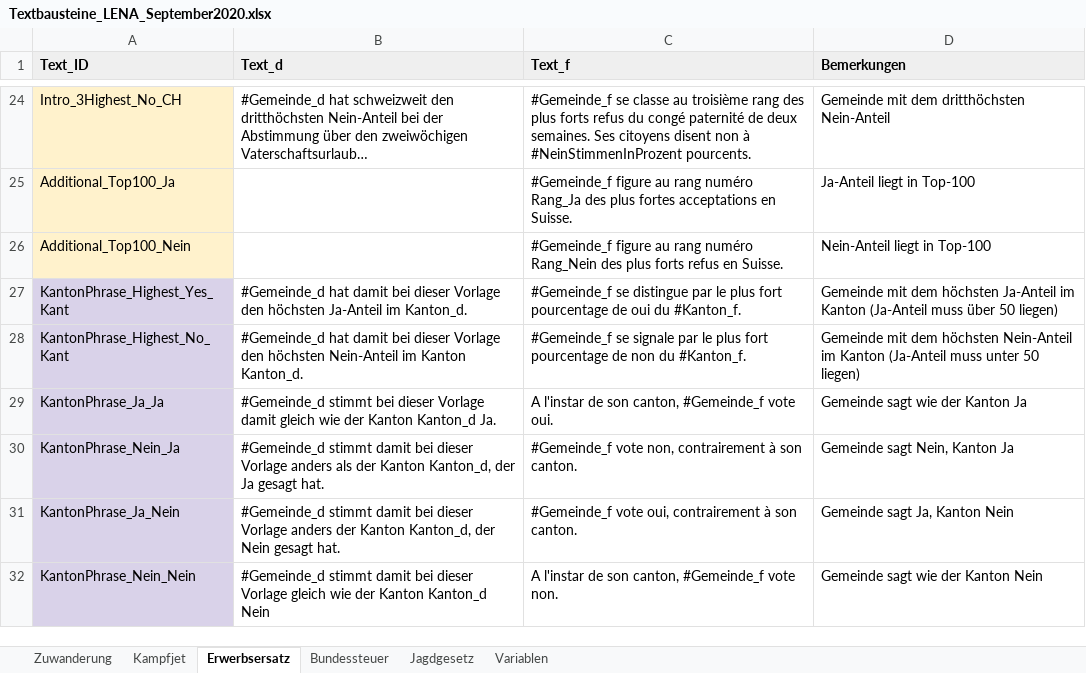
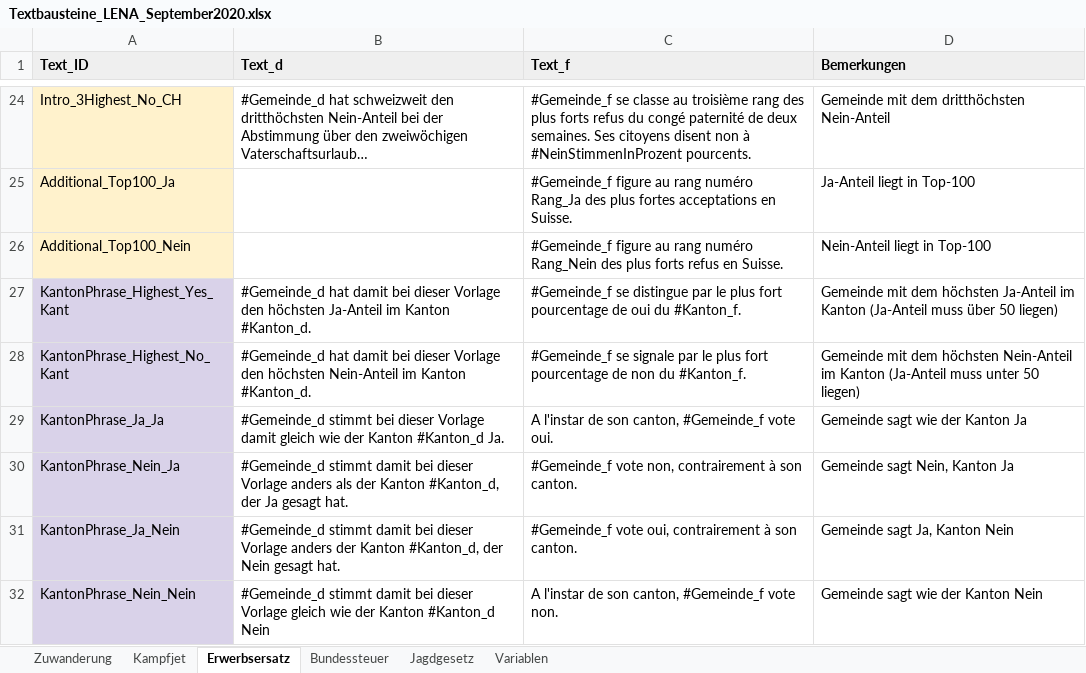
Before and after one commit to awp-finanznachrichten/lena, an Excel workbook: Data/Textbausteine_LENA_September2020.xlsx, sheet Erwerbsersatz, drawn as a sheet; only a part is shown, gaps mark what is left out; long unchanged cells end in …; values as stored, in another font and other column widths than the file's, no borders; charts and pictures not drawn; the diff names each change by its address in the sheet, - before the commit and + after, or states it on an @@ line.

```diff
--- a/Data/Textbausteine_LENA_September2020.xlsx (sheet Erwerbsersatz)
+++ b/Data/Textbausteine_LENA_September2020.xlsx (sheet Erwerbsersatz)
-B27 (Text_d): …Ja-Anteil im Kanton_d.
+B27 (Text_d): …Ja-Anteil im Kanton #Kanton_d.
-B28 (Text_d): …im Kanton Kanton_d.
+B28 (Text_d): …im Kanton #Kanton_d.
-B29 (Text_d): …der Kanton Kanton_d Ja.
+B29 (Text_d): …der Kanton #Kanton_d Ja.
-B30 (Text_d): …der Kanton Kanton_d, der Ja…
+B30 (Text_d): …der Kanton #Kanton_d, der Ja…
-B31 (Text_d): …der Kanton Kanton_d, der Nein…
+B31 (Text_d): …der Kanton #Kanton_d, der Nein…
-B32 (Text_d): …der Kanton Kanton_d Nein
+B32 (Text_d): …der Kanton #Kanton_d Nein
```
Also changed, not shown: sheet Bundessteuer, sheet Jagdgesetz, sheet Zuwanderung, 4 other files.
